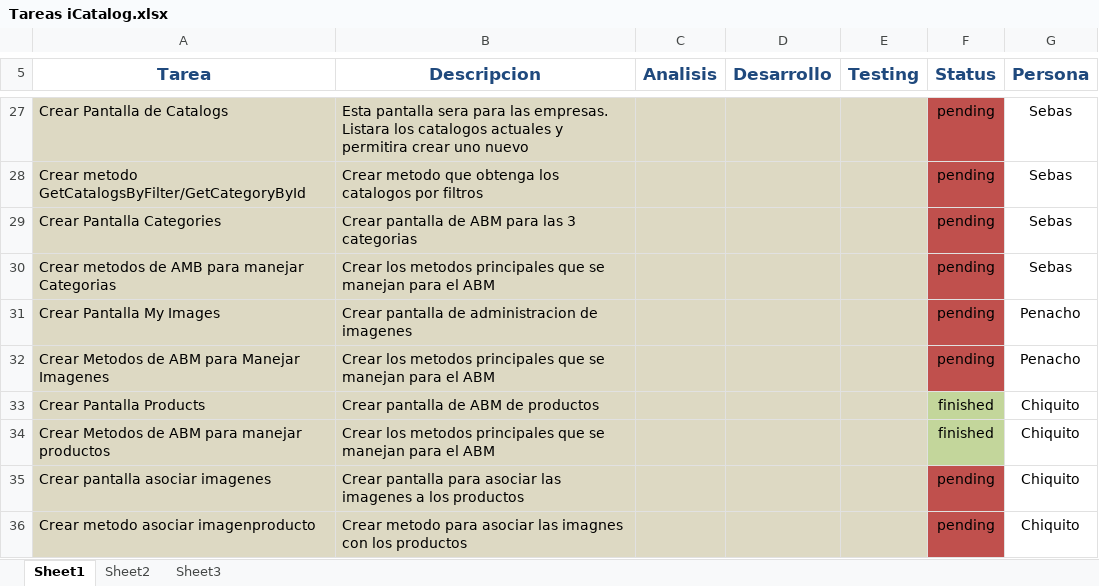
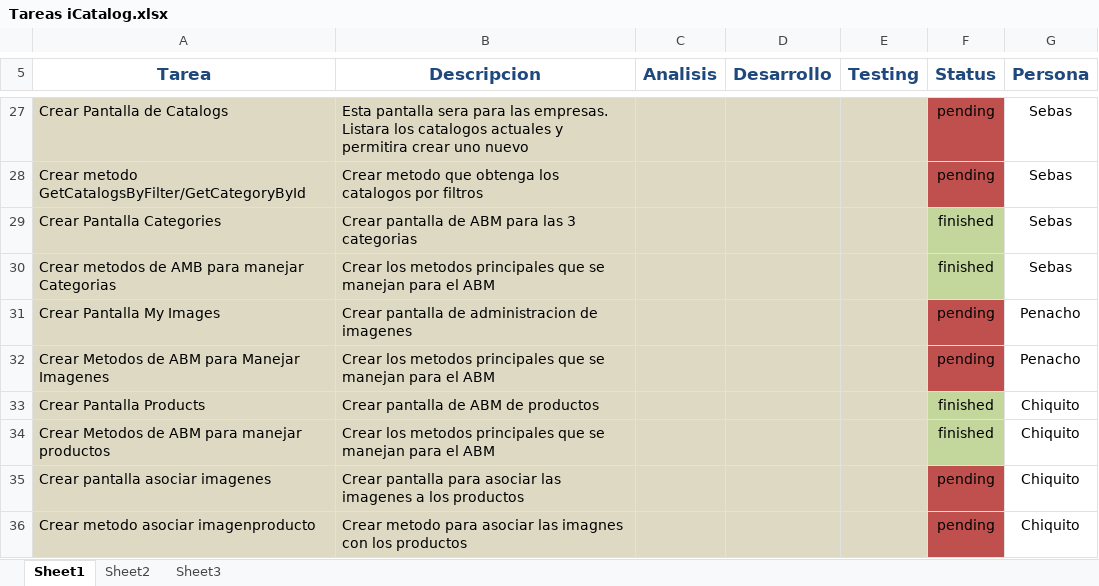
Before and after one commit to smagne87/iCatalogProject, an Excel workbook: ProjectItems/Tareas iCatalog.xlsx, sheet Sheet1, drawn as a sheet; only a part is shown, gaps mark what is left out; values as stored, in another font and other column widths than the file's, no borders; the diff names each change by its address in the sheet, - before the commit and + after, or states it on an @@ line.

```diff
--- a/ProjectItems/Tareas iCatalog.xlsx (sheet Sheet1)
+++ b/ProjectItems/Tareas iCatalog.xlsx (sheet Sheet1)
-F29:F30 (Status): pending
+F29:F30 (Status): finished
-F29:F30 fill: #C0504D
+F29:F30 fill: #C3D69B
```
Also changed, not shown: 4 other files.
